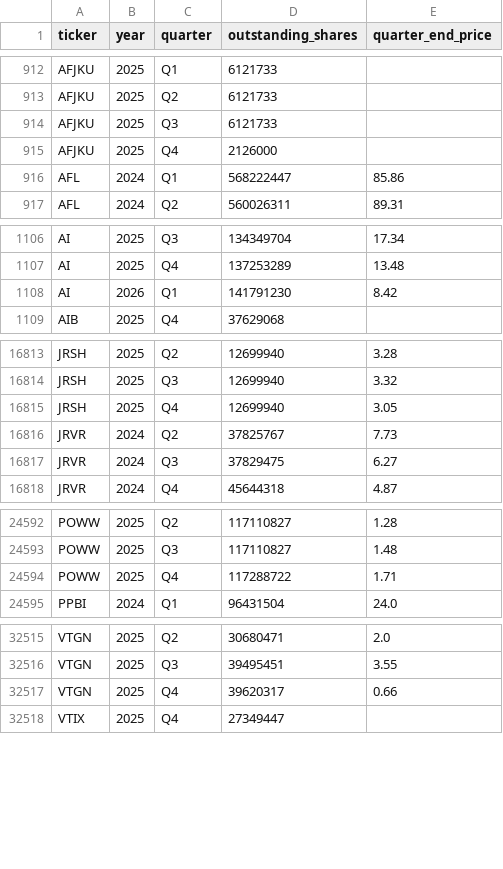
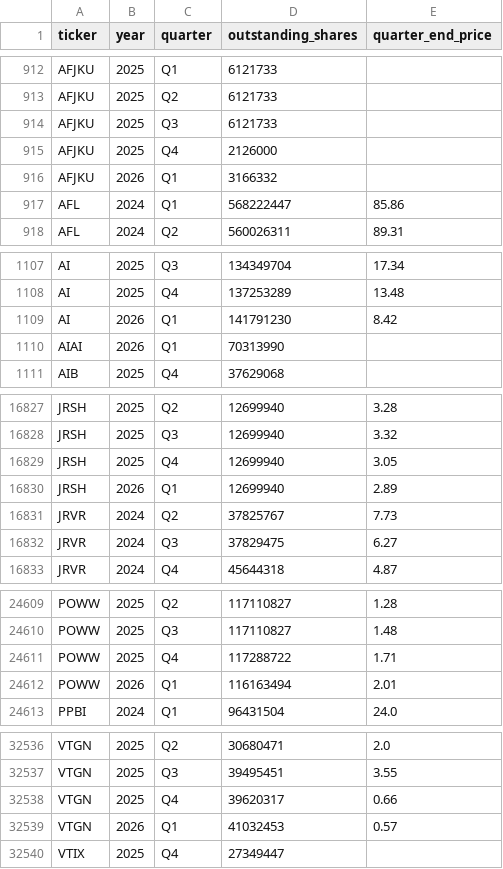
Before and after one commit to andreiCiocirlan/quarterly_holdings, a CSV file: data/sources/stock_shs_q_end_prices.csv, drawn as a sheet; only a part is shown, gaps mark what is left out; the diff covers the shown part only.

```diff
--- a/data/sources/stock_shs_q_end_prices.csv
+++ b/data/sources/stock_shs_q_end_prices.csv
@@ -915,2 +915,3 @@ AFJKU,2025,Q3,6121733,
 AFJKU,2025,Q4,2126000,
+AFJKU,2026,Q1,3166332,
 AFL,2024,Q1,568222447,85.86
@@ -1108,2 +1109,3 @@ AI,2025,Q4,137253289,13.48
 AI,2026,Q1,141791230,8.42
+AIAI,2026,Q1,70313990,
 AIB,2025,Q4,37629068,
@@ -16815,2 +16829,3 @@ JRSH,2025,Q3,12699940,3.32
 JRSH,2025,Q4,12699940,3.05
+JRSH,2026,Q1,12699940,2.89
 JRVR,2024,Q2,37825767,7.73
@@ -24594,2 +24611,3 @@ POWW,2025,Q3,117110827,1.48
 POWW,2025,Q4,117288722,1.71
+POWW,2026,Q1,116163494,2.01
 PPBI,2024,Q1,96431504,24.0
@@ -32517,2 +32538,3 @@ VTGN,2025,Q3,39495451,3.55
 VTGN,2025,Q4,39620317,0.66
+VTGN,2026,Q1,41032453,0.57
 VTIX,2025,Q4,27349447,
```
Also changed, not shown: 17 added rows and 1 edited cell elsewhere in this file.
